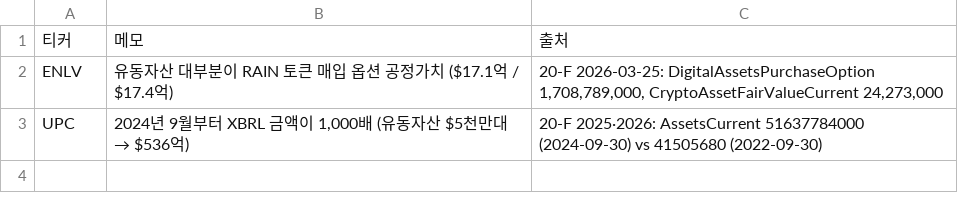
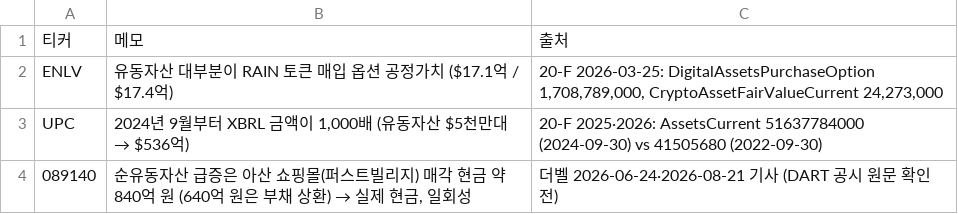
Before and after one commit to lapin-a/net-finder, a CSV file: manual_notes.csv, drawn as a sheet; the diff names each change by its address in the sheet, - before the commit and + after, or states it on an @@ line.

```diff
--- a/manual_notes.csv
+++ b/manual_notes.csv
+row 4: 089140 | 순유동자산 급증은 아산 쇼핑몰(퍼스트빌리지) 매각 현금 약 840억 원 (640억 원은 부채 상환) → 실제 현금, 일회성 | 더벨 2026-06-24·2026-08-21 기사 (DART 공시 원문 확인 전)
```
Also changed, not shown: 4 other files.
